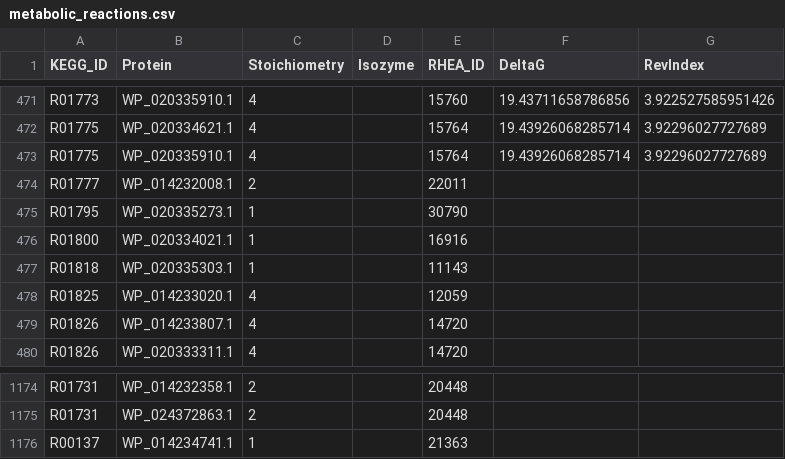
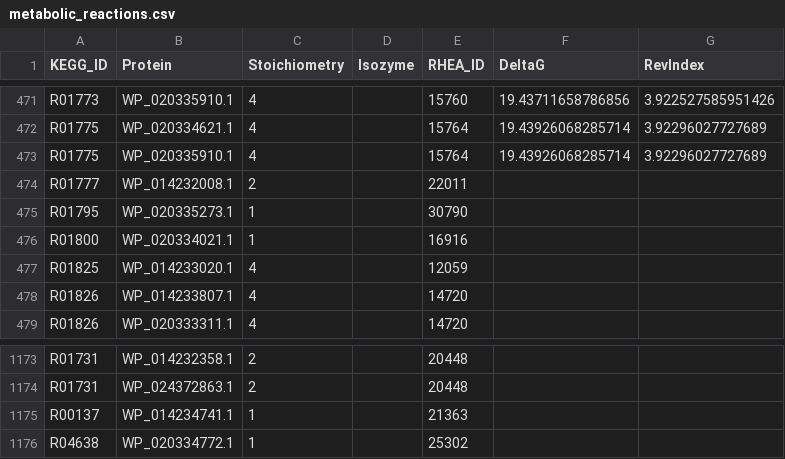
Before and after one commit to stelmo/VibrioNatriegens, a CSV file: data/model/metabolic_reactions.csv, drawn as a sheet; only a part is shown, gaps mark what is left out.

```diff
--- a/data/model/metabolic_reactions.csv
+++ b/data/model/metabolic_reactions.csv
@@ -476,3 +476,2 @@ R01795,WP_020335273.1,1,,30790,,
 R01800,WP_020334021.1,1,,16916,,
-R01818,WP_020335303.1,1,,11143,,
 R01825,WP_014233020.1,4,,12059,,
@@ -1176 +1175,2 @@ R01731,WP_024372863.1,2,,20448,,
 R00137,WP_014234741.1,1,,21363,,
+R04638,WP_020334772.1,1,,25302,,
```
Also changed, not shown: data/model/reaction_names.csv, 5 other files.
